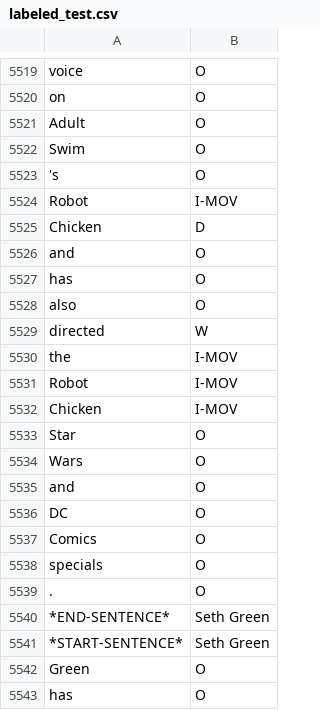
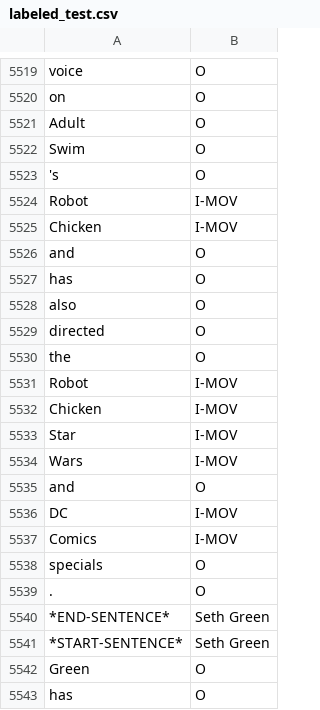
Before and after one commit to cuonghp2112/wiser, a CSV file: tutorials/introduction/data/wikipedia/labeled_test.csv, drawn as a sheet; only a part is shown, gaps mark what is left out.

Commit message:
Edited a few dataset errors

```diff
--- a/tutorials/introduction/data/wikipedia/labeled_test.csv
+++ b/tutorials/introduction/data/wikipedia/labeled_test.csv
@@ -5551,3 +5551,3 @@ Swim,O
 Robot,I-MOV
-Chicken,D
+Chicken,I-MOV
 and,O
@@ -5555,11 +5555,11 @@ has,O
 also,O
-directed,W
-the,I-MOV
+directed,O
+the,O
 Robot,I-MOV
 Chicken,I-MOV
-Star,O
-Wars,O
+Star,I-MOV
+Wars,I-MOV
 and,O
-DC,O
-Comics,O
+DC,I-MOV
+Comics,I-MOV
 specials,O
```
